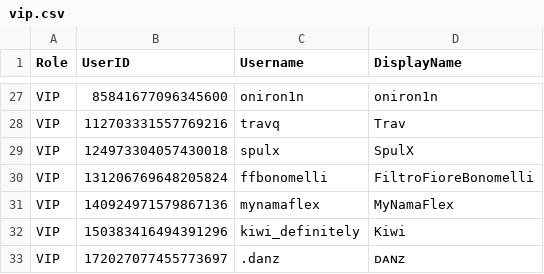
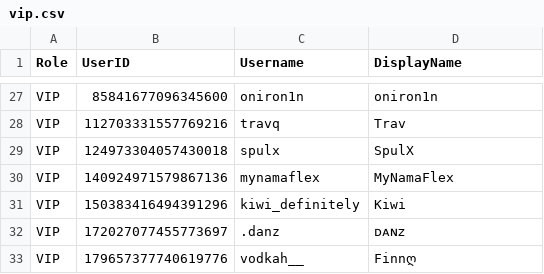
Before and after one commit to Club-Temptation/TempWorldPictures, a CSV file: web/ladieslounge/vip.csv, drawn as a sheet; only a part is shown, gaps mark what is left out; the shorter side is filled out with more unchanged rows; the diff names each change by its address in the sheet, - before the commit and + after, or states it on an @@ line.

Commit message:
Update data from Discord

```diff
--- a/web/ladieslounge/vip.csv
+++ b/web/ladieslounge/vip.csv
-row 30: VIP | 131206769648205824 | ffbonomelli | FiltroFioreBonomelli
```
Also changed, not shown: 1 other file.
